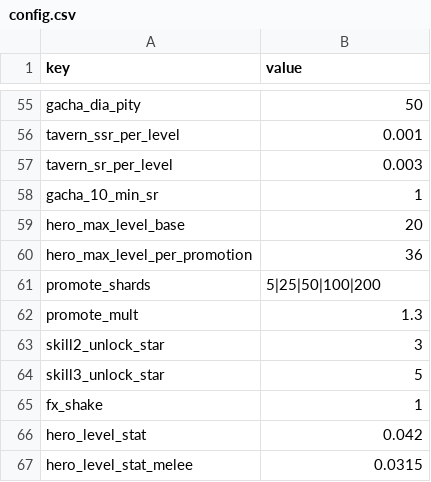
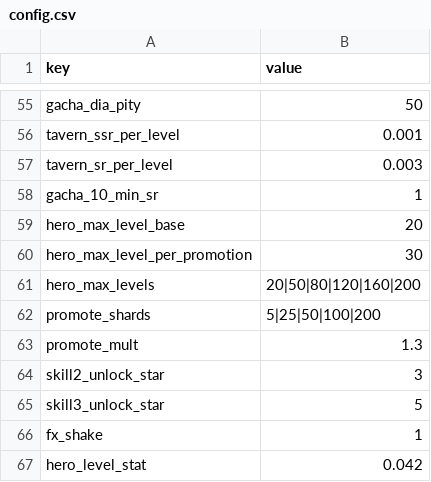
Before and after one commit to ILSEONG/CastleRPG, a CSV file: data/config.csv, drawn as a sheet; only a part is shown, gaps mark what is left out; the shorter side is filled out with more unchanged rows.

```diff
--- a/data/config.csv
+++ b/data/config.csv
@@ -59,3 +59,4 @@ gacha_10_min_sr,1
 hero_max_level_base,20
-hero_max_level_per_promotion,36
+hero_max_level_per_promotion,30
+hero_max_levels,20|50|80|120|160|200
 promote_shards,5|25|50|100|200
```
Also changed, not shown: data/quests.csv, 8 other files.
